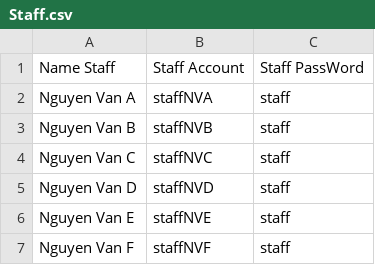
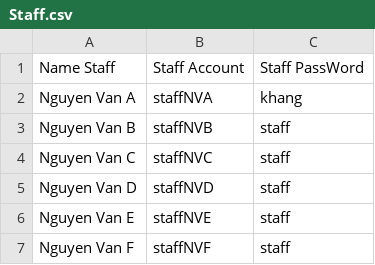
Before and after one commit to hiimkhang/Student-Management-System, a CSV file: Project_CS/Project_CS/Staff.csv, drawn as a sheet.

```diff
--- a/Project_CS/Project_CS/Staff.csv
+++ b/Project_CS/Project_CS/Staff.csv
@@ -1,3 +1,3 @@
 Name Staff,Staff Account,Staff PassWord
-Nguyen Van A,staffNVA,staff
+Nguyen Van A,staffNVA,khang
 Nguyen Van B,staffNVB,staff
```
Also changed, not shown: Project_CS/Project_CS/Student.csv, 3 other files.
